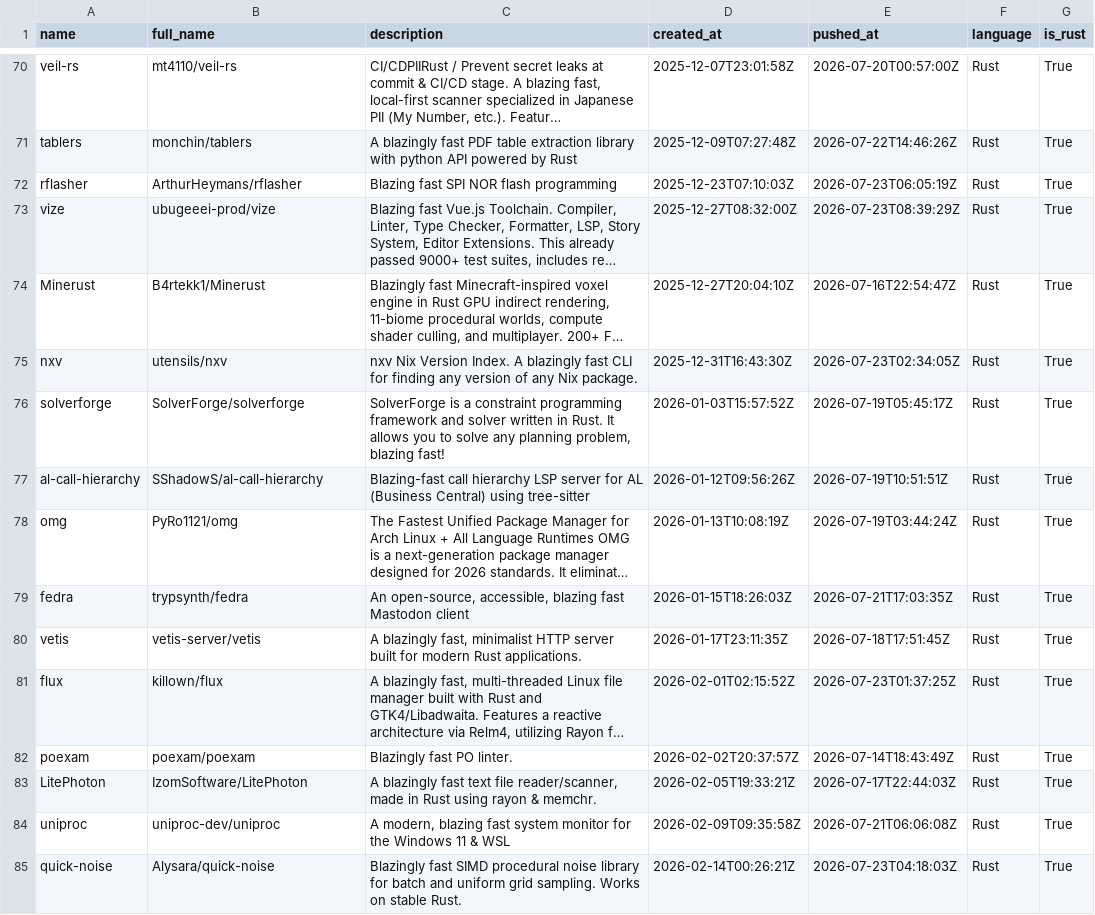
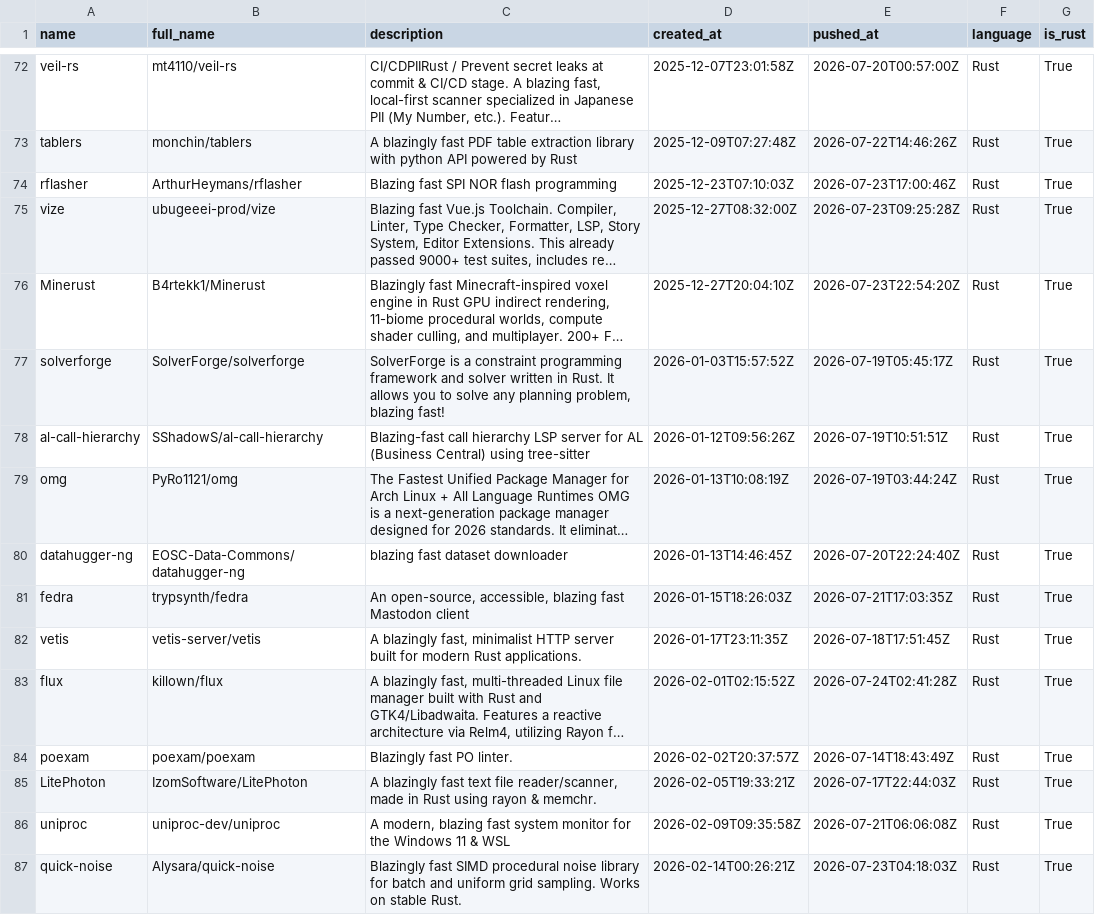
Before and after one commit to ninpnin/days-since-blazingly-fast, a CSV file: data/frameworks_sorted.csv, drawn as a sheet; only a part is shown, gaps mark what is left out; long unchanged cells end in …; removed rows and columns are numbered as before the commit, all else as after; the diff covers the shown part only; the diff names each change by its address in the sheet, - before the commit and + after, or states it on an @@ line.

```diff
--- a/data/frameworks_sorted.csv
+++ b/data/frameworks_sorted.csv
-E74 (pushed_at): 2026-07-23T06:05:19Z
+E74 (pushed_at): 2026-07-23T17:00:46Z
-E75 (pushed_at): 2026-07-23T08:39:29Z
+E75 (pushed_at): 2026-07-23T09:25:28Z
-E76 (pushed_at): 2026-07-16T22:54:47Z
+E76 (pushed_at): 2026-07-23T22:54:20Z
-row 75: nxv | utensils/nxv | nxv Nix Version Index. A blazingly fast CLI for finding any version of any Nix package. | 2025-12-31T16:43:30Z | 2026-07-23T02:34:05Z | Rust | True
+row 80: datahugger-ng | EOSC-Data-Commons/datahugger-ng | blazing fast dataset downloader | 2026-01-13T14:46:45Z | 2026-07-20T22:24:40Z | Rust | True
-E83 (pushed_at): 2026-07-23T01:37:25Z
+E83 (pushed_at): 2026-07-24T02:41:28Z
```
Also changed, not shown: 8 added rows, 7 removed rows and 41 edited cells elsewhere in this file, data/aggregated_results.csv, data/sample.csv, 6 other files.
